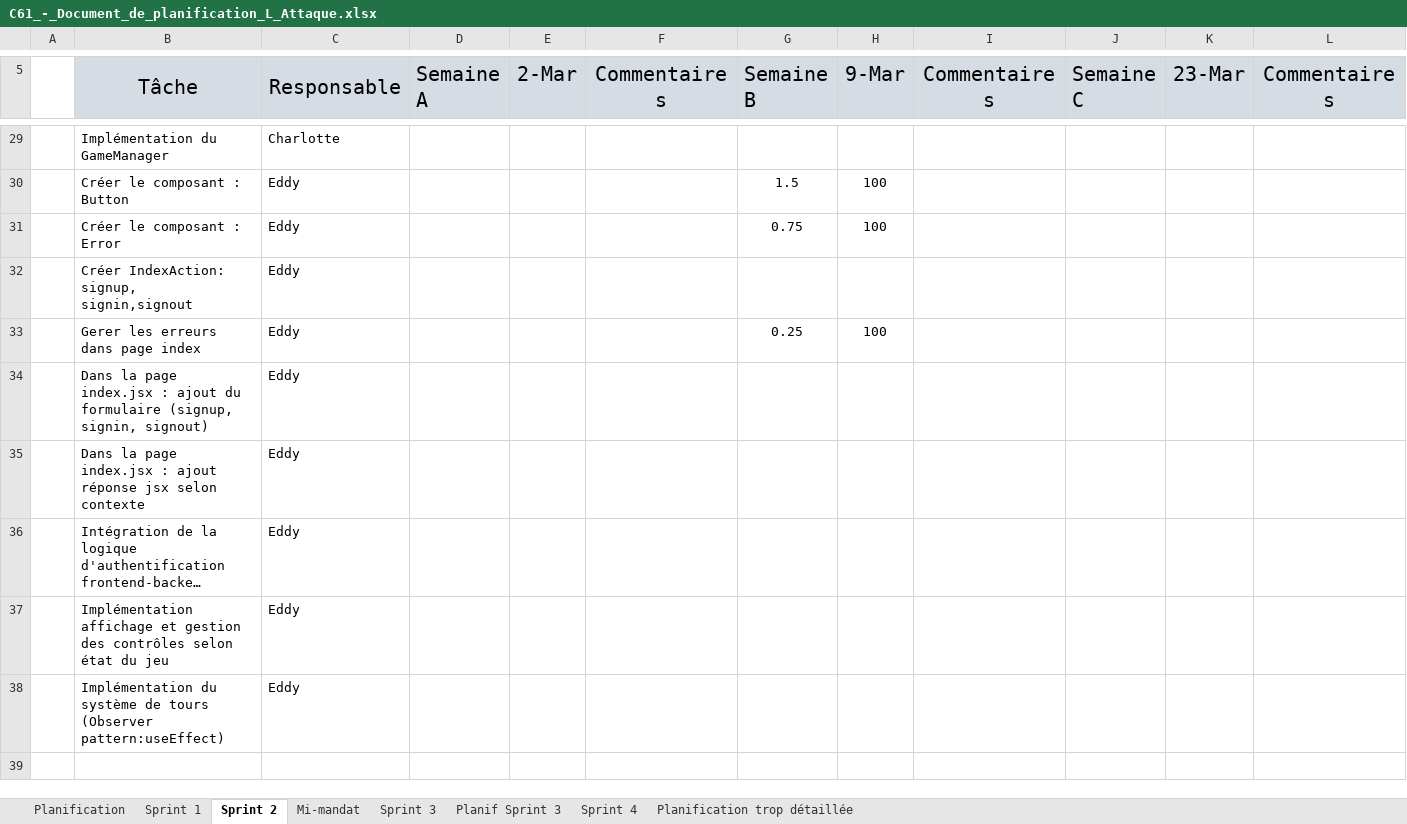
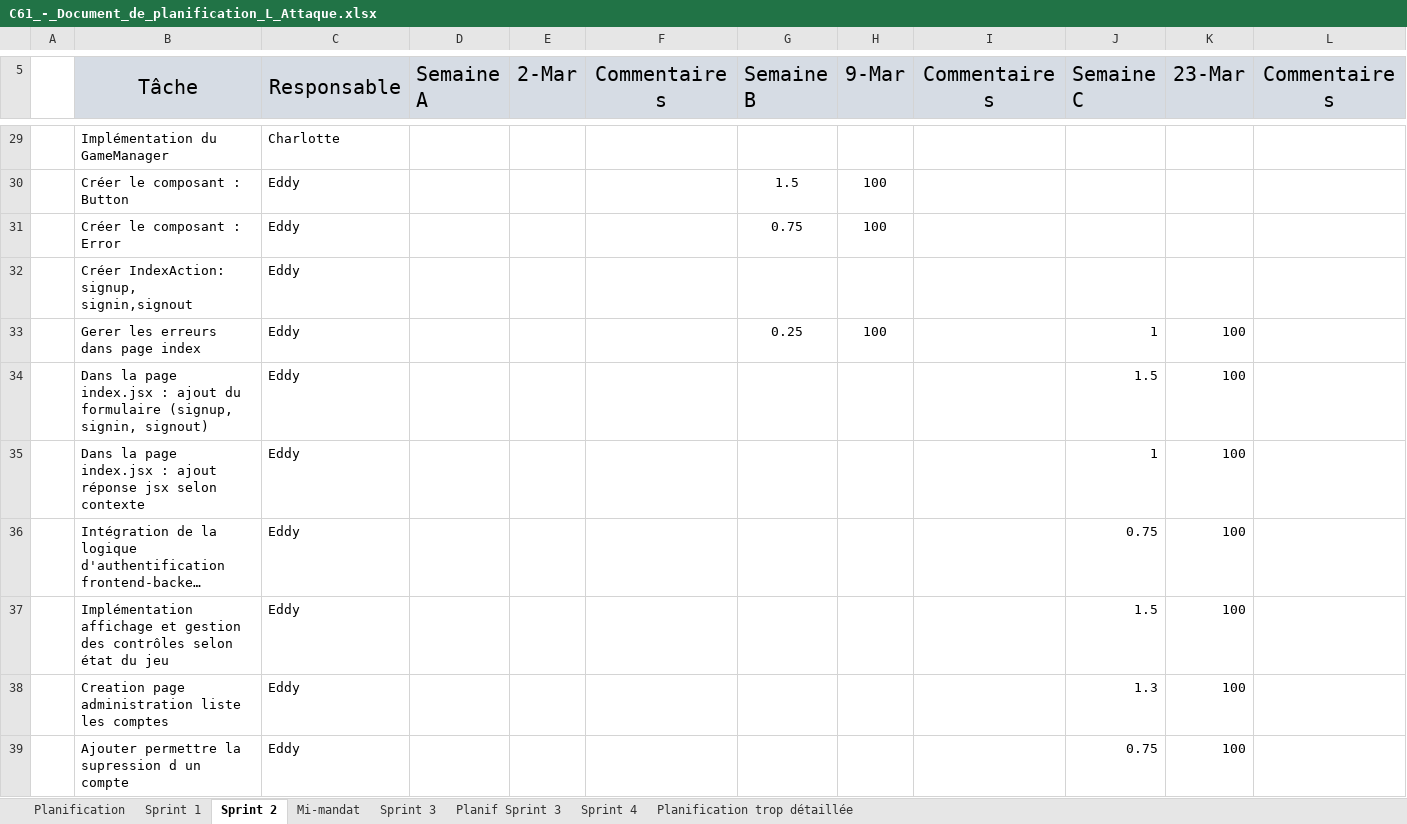
Before and after one commit to Icarium17/L-Attaque, an Excel workbook: doc/C61_-_Document_de_planification_L_Attaque.xlsx, sheet Sprint 2, drawn as a sheet; only a part is shown, gaps mark what is left out; long unchanged cells end in …; values as stored, in another font and other column widths than the file's, no borders; conditional formats not drawn; removed rows and columns are numbered as before the commit, all else as after; the diff names each change by its address in the sheet, - before the commit and + after, or states it on an @@ line.

Commit message:
Mise a jour planification

```diff
--- a/doc/C61_-_Document_de_planification_L_Attaque.xlsx (sheet Sprint 2)
+++ b/doc/C61_-_Document_de_planification_L_Attaque.xlsx (sheet Sprint 2)
-J33 (Semaine C): (empty)
+J33 (Semaine C): 1
-K33:K37 (23-Mar): (empty)
+K33:K37 (23-Mar): 100
-J34 (Semaine C): (empty)
+J34 (Semaine C): 1.5
-J35 (Semaine C): (empty)
+J35 (Semaine C): 1
-J36 (Semaine C): (empty)
+J36 (Semaine C): 0.75
-J37 (Semaine C): (empty)
+J37 (Semaine C): 1.5
-row 38:  | Implémentation du système de tours (Observer pattern:useEffect) | Eddy
+row 38:  | Creation page administration liste les comptes | Eddy |  |  |  |  |  |  | 1.3 | 100
+row 39:  | Ajouter permettre la supression d un compte | Eddy |  |  |  |  |  |  | 0.75 | 100
```
Also changed, not shown: 1 other file.
